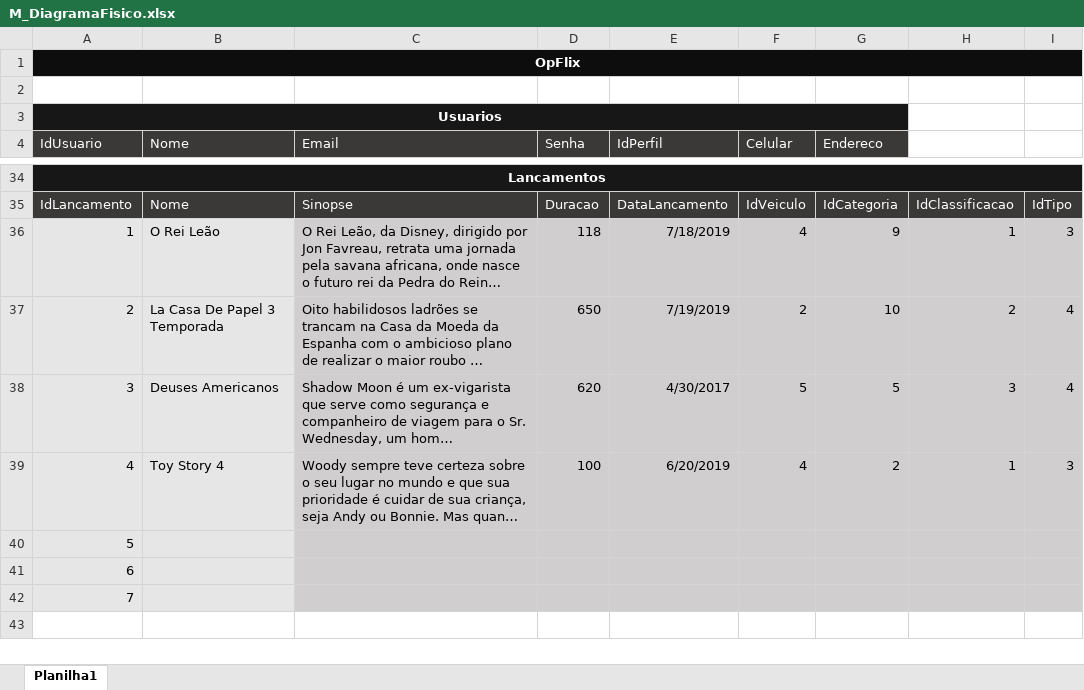
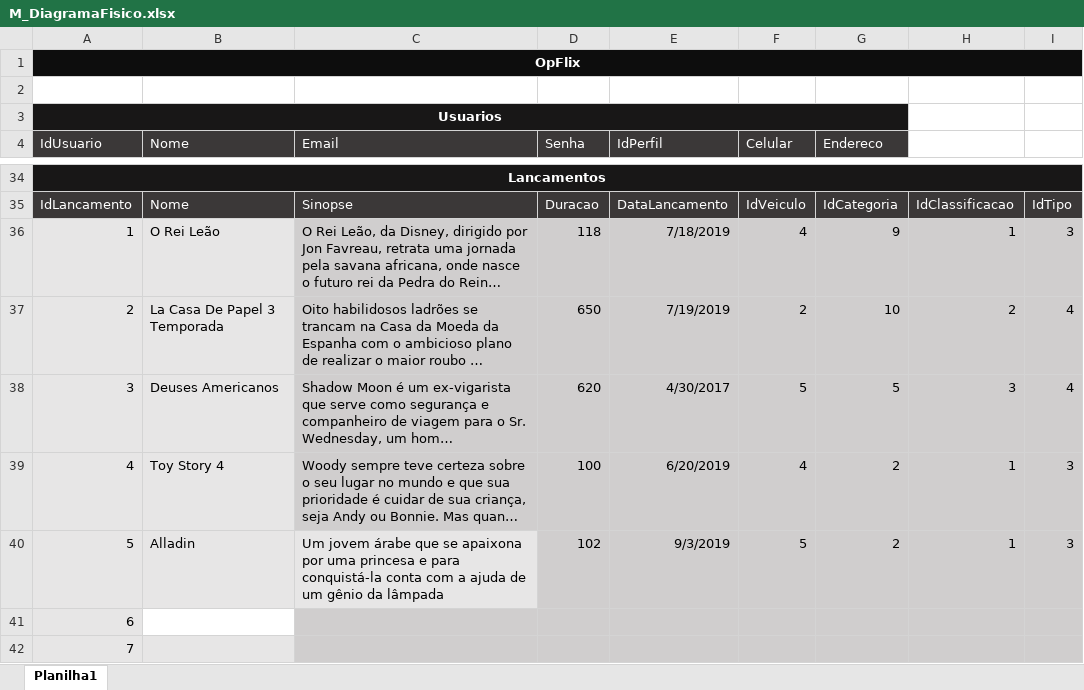
Before and after one commit to CleAurora/2s2019-sprint-1-bd-, an Excel workbook: M_DiagramaFisico.xlsx, sheet Planilha1, drawn as a sheet; only a part is shown, gaps mark what is left out; long unchanged cells end in …; values as stored, in another font and other column widths than the file's, no borders; removed rows and columns are numbered as before the commit, all else as after; the diff names each change by its address in the sheet, - before the commit and + after, or states it on an @@ line.

Commit message:
Adiciona lancamento futuro e funcao DiasParaLancamento

```diff
--- a/M_DiagramaFisico.xlsx (sheet Planilha1)
+++ b/M_DiagramaFisico.xlsx (sheet Planilha1)
-row 40: 5
+row 40: 5 | Alladin | Um jovem árabe que se apaixona por uma princesa e para conquistá-la conta com a ajuda de um gênio da lâmpada | 102 | 9/3/2019 | 5 | 2 | 1 | 3
-B41 fill: #E7E6E6
+B41 fill: none
```
Also changed, not shown: 2 other files.
